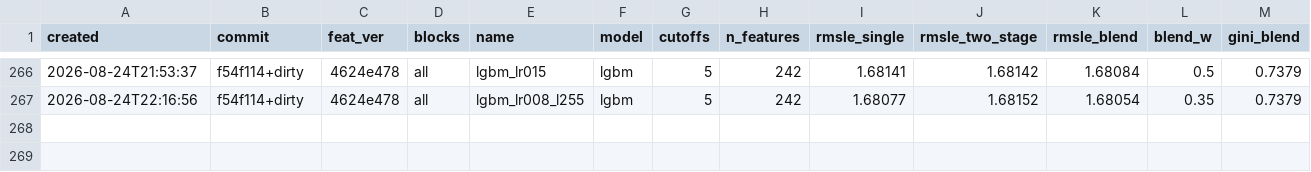
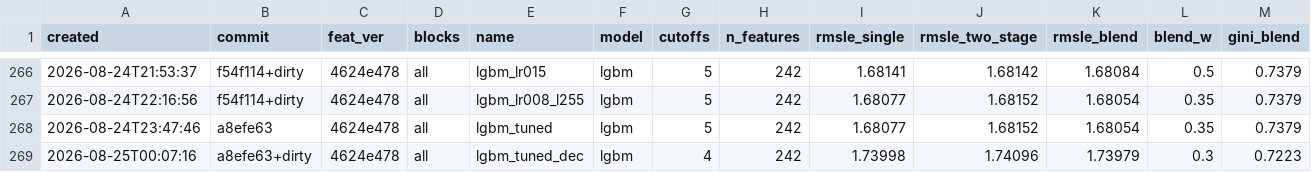
Before and after one commit to imaO0O/ozon-ml-champ, a CSV file: models/experiments.csv, drawn as a sheet; only a part is shown, gaps mark what is left out; rows hold the shown columns only; the diff names each change by its address in the sheet, - before the commit and + after, or states it on an @@ line.

Commit message:
Настроенный бустинг в рабочей конструкции: сеть съедает выигрыш
Лучшая конфигурация сетки (0.008 / 255 / 500) в полном прогоне с двухголовой,
выровненная метрика:

  январь   1.66929 против 1.66943 у ансамбля пяти конфигураций   +0.00014
  декабрь  1.73662 против 1.73782 у одиночной на умолчаниях      +0.00120

На декабре сравнение честное (одиночная против одиночной) и даёт 0.0012. На
январе базой служит ансамбль пяти, и настроенная одиночная лишь догоняет его -
но при впятеро меньшем счёте.

В составе не меняется ничего: январь 1.66711 против 1.66713, декабрь 1.73378
против 1.73379. Стекинг весит 0.53-0.71 и поглощает улучшение бустинговой
половины, как поглощал улучшения сети в трёх предыдущих пересборках.

Практический вывод: настроенную одиночную стоит поставить вместо ансамбля -
то же качество вчетверо-впятеро дешевле, а на декабре ещё и лучше. Но как
источник нужных нам тысячных состав закрыт: что в него ни клади, он остаётся
на 1.6671 / 1.7338.

```diff
--- a/models/experiments.csv
+++ b/models/experiments.csv
+row 268: 2026-08-24T23:47:46 | a8efe63 | 4624e478 | all | lgbm_tuned | lgbm | 5 | 242 | 1.68077 | 1.68152 | 1.68054 | 0.35 | 0.7379
+row 269: 2026-08-25T00:07:16 | a8efe63+dirty | 4624e478 | all | lgbm_tuned_dec | lgbm | 4 | 242 | 1.73998 | 1.74096 | 1.73979 | 0.3 | 0.7223
```
